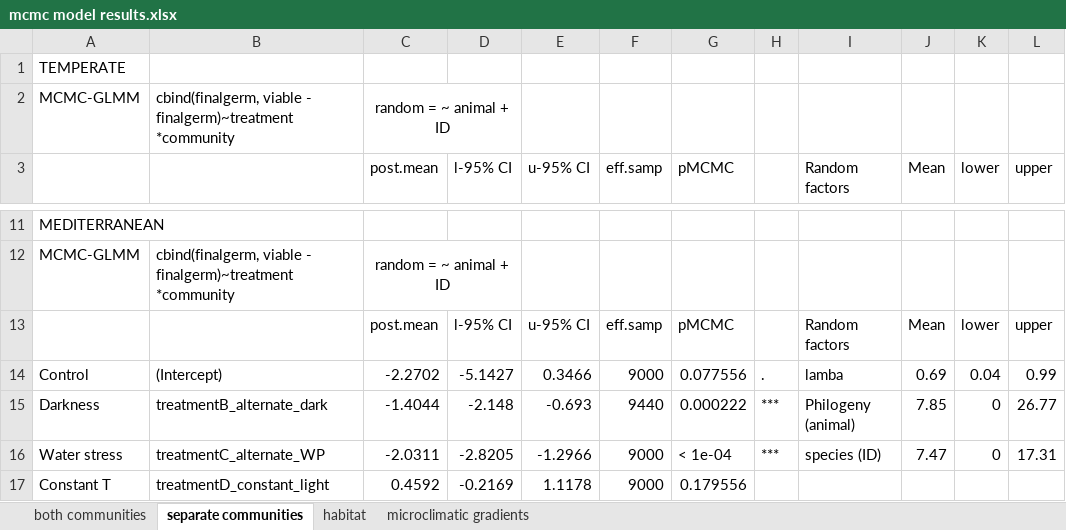
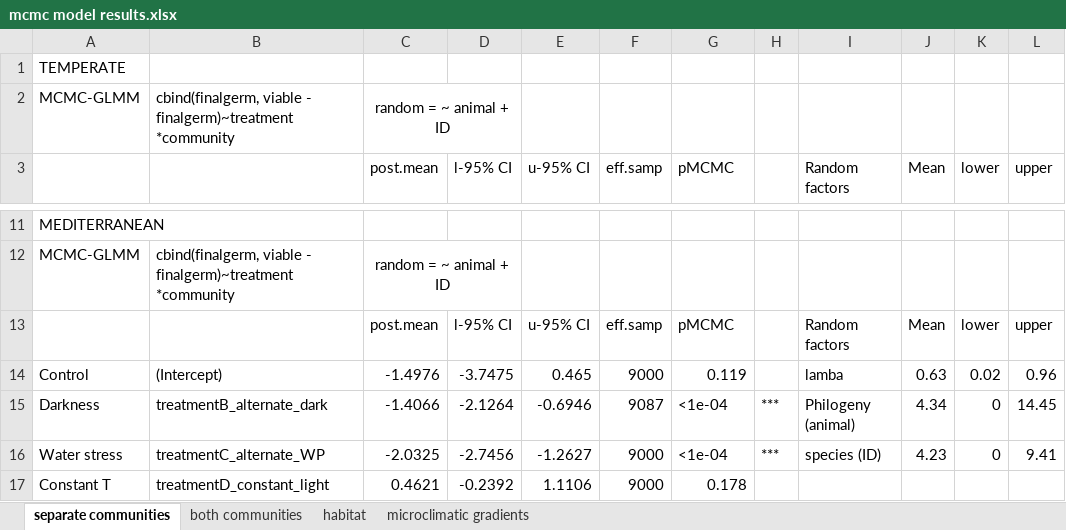
Before and after one commit to clara-espinosa/Germination_drivers, an Excel workbook: results/mcmc model results.xlsx, sheet separate communities, drawn as a sheet; only a part is shown, gaps mark what is left out; values as stored, in another font and other column widths than the file's, no borders; the diff covers the shown part only; the diff names each change by its address in the sheet, - before the commit and + after, or states it on an @@ line.

```diff
--- a/results/mcmc model results.xlsx (sheet separate communities)
+++ b/results/mcmc model results.xlsx (sheet separate communities)
@@ sheet tab order changed: separate communities | both communities | habitat | microclimatic gradients @@
-C14 (post.mean): -2.2702
+C14 (post.mean): -1.4976
-D14 (l-95% CI): -5.1427
+D14 (l-95% CI): -3.7475
-E14 (u-95% CI): 0.3466
+E14 (u-95% CI): 0.465
-G14 (pMCMC): 0.077556
+G14 (pMCMC): 0.119
-H14: .
+H14: (empty)
-J14 (Mean): 0.69
+J14 (Mean): 0.63
-K14 (lower): 0.04
+K14 (lower): 0.02
-L14 (upper): 0.99
+L14 (upper): 0.96
-C15 (post.mean): -1.4044
+C15 (post.mean): -1.4066
-D15 (l-95% CI): -2.148
+D15 (l-95% CI): -2.1264
-E15 (u-95% CI): -0.693
+E15 (u-95% CI): -0.6946
-F15 (eff.samp): 9440
+F15 (eff.samp): 9087
-G15 (pMCMC): 0.000222
+G15 (pMCMC): <1e-04
-J15 (Mean): 7.85
+J15 (Mean): 4.34
-L15 (upper): 26.77
+L15 (upper): 14.45
-C16 (post.mean): -2.0311
+C16 (post.mean): -2.0325
-D16 (l-95% CI): -2.8205
+D16 (l-95% CI): -2.7456
-E16 (u-95% CI): -1.2966
+E16 (u-95% CI): -1.2627
-G16 (pMCMC): < 1e-04
+G16 (pMCMC): <1e-04
-J16 (Mean): 7.47
+J16 (Mean): 4.23
-L16 (upper): 17.31
+L16 (upper): 9.41
-C17 (post.mean): 0.4592
+C17 (post.mean): 0.4621
-D17 (l-95% CI): -0.2169
+D17 (l-95% CI): -0.2392
-E17 (u-95% CI): 1.1178
+E17 (u-95% CI): 1.1106
-G17 (pMCMC): 0.179556
+G17 (pMCMC): 0.178
```
Also changed, not shown: 22 edited cells elsewhere in this sheet, charts or pictures, 20 other files.
